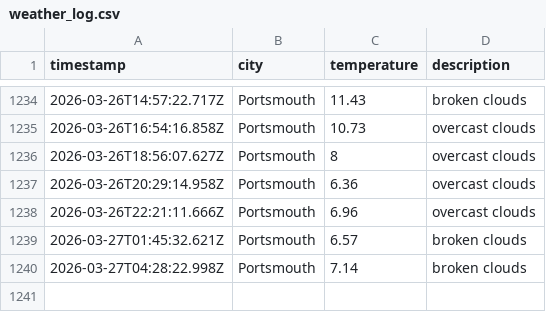
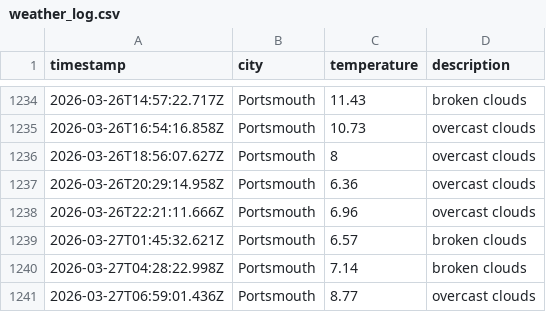
Before and after one commit to BenFleck25/DataOps-weather, a CSV file: data/weather_log.csv, drawn as a sheet; only a part is shown, gaps mark what is left out; the diff names each change by its address in the sheet, - before the commit and + after, or states it on an @@ line.

```diff
--- a/data/weather_log.csv
+++ b/data/weather_log.csv
+row 1241: 2026-03-27T06:59:01.436Z | Portsmouth | 8.77 | overcast clouds
```
Also changed, not shown: 1 other file.
